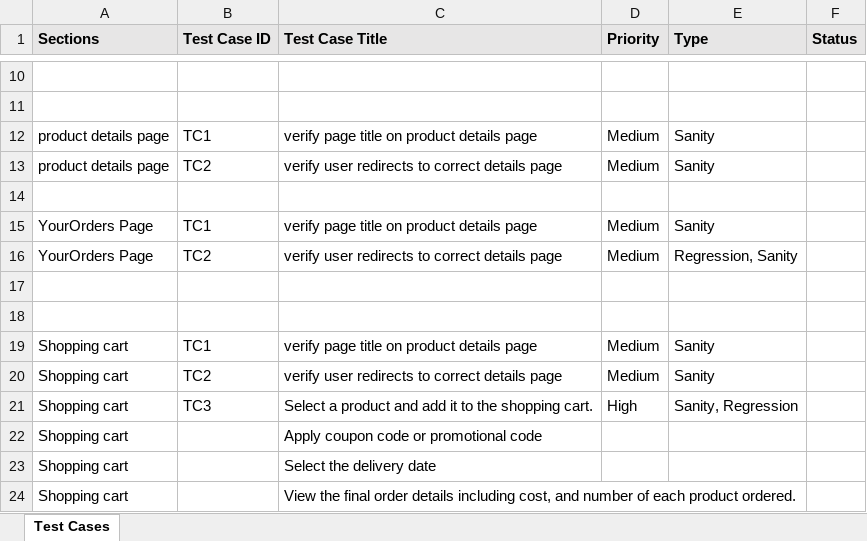
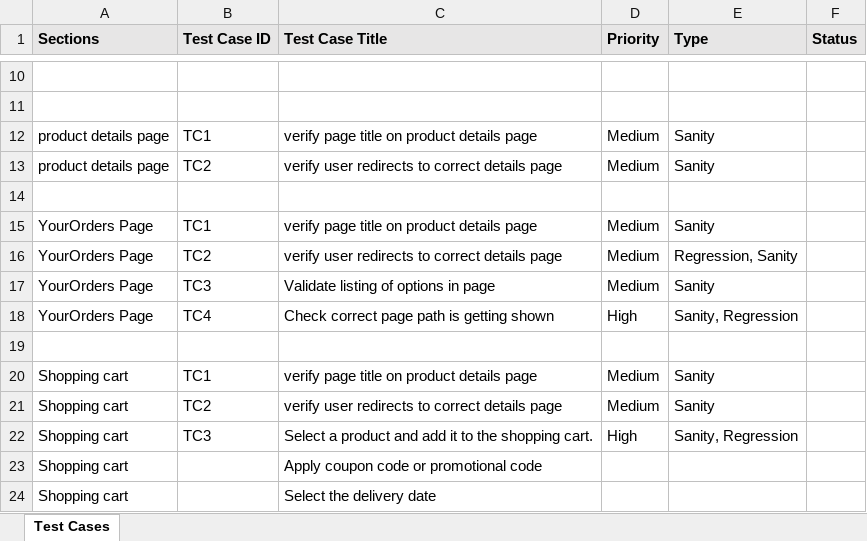
Before and after one commit to RoshanGhadge20/Automation_Framework, an Excel workbook: TestCases/Test Cases Sheet.xlsx, sheet Test Cases, drawn as a sheet; only a part is shown, gaps mark what is left out; the shorter side is filled out with more unchanged rows; values as stored, in another font and other column widths than the file's, no borders; the diff names each change by its address in the sheet, - before the commit and + after, or states it on an @@ line.

Commit message:
Updated test cases sheet

```diff
--- a/TestCases/Test Cases Sheet.xlsx (sheet Test Cases)
+++ b/TestCases/Test Cases Sheet.xlsx (sheet Test Cases)
-row 17: (empty)
+row 17: YourOrders Page | TC3 | Validate listing of options in page | Medium | Sanity
+row 18: YourOrders Page | TC4 | Check correct page path is getting shown | High | Sanity, Regression
```
Also changed, not shown: 2 other files.
